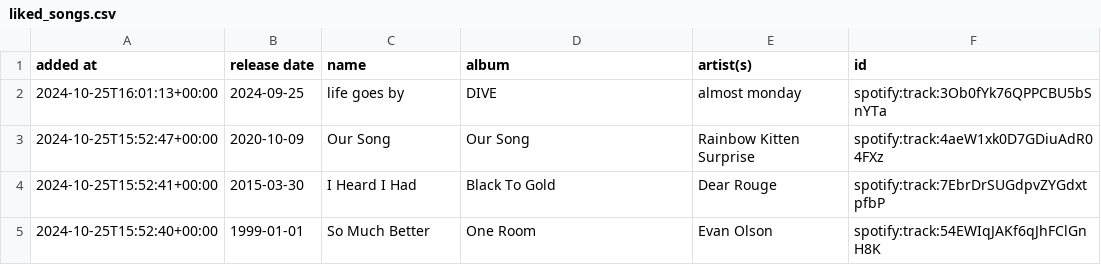
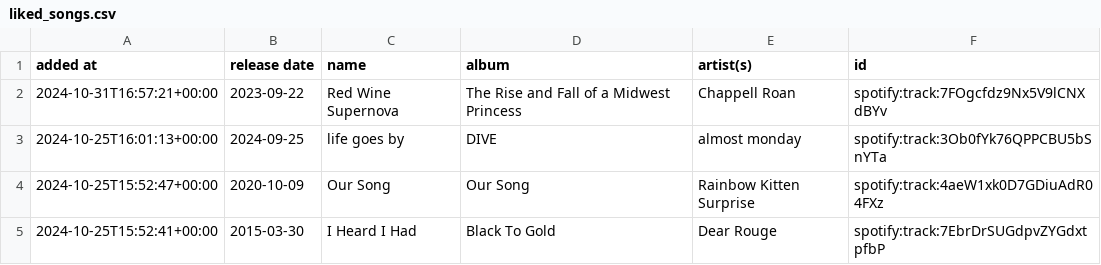
Before and after one commit to DusterTheFirst/playlist, a CSV file: liked_songs.csv, drawn as a sheet; only a part is shown; the shorter side is filled out with more unchanged rows; the diff names each change by its address in the sheet, - before the commit and + after, or states it on an @@ line.

```diff
--- a/liked_songs.csv
+++ b/liked_songs.csv
+row 2: 2024-10-31T16:57:21+00:00 | 2023-09-22 | Red Wine Supernova | The Rise and Fall of a Midwest Princess | Chappell Roan | spotify:track:7FOgcfdz9Nx5V9lCNXdBYv
```
